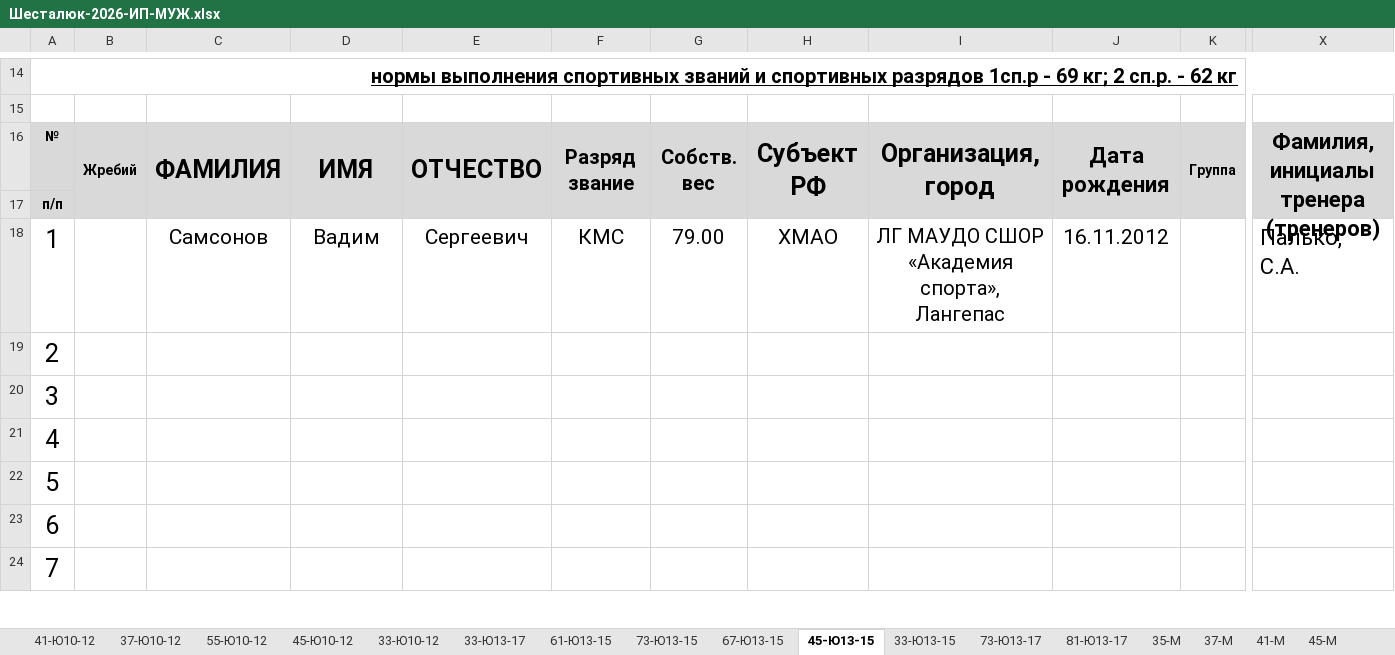
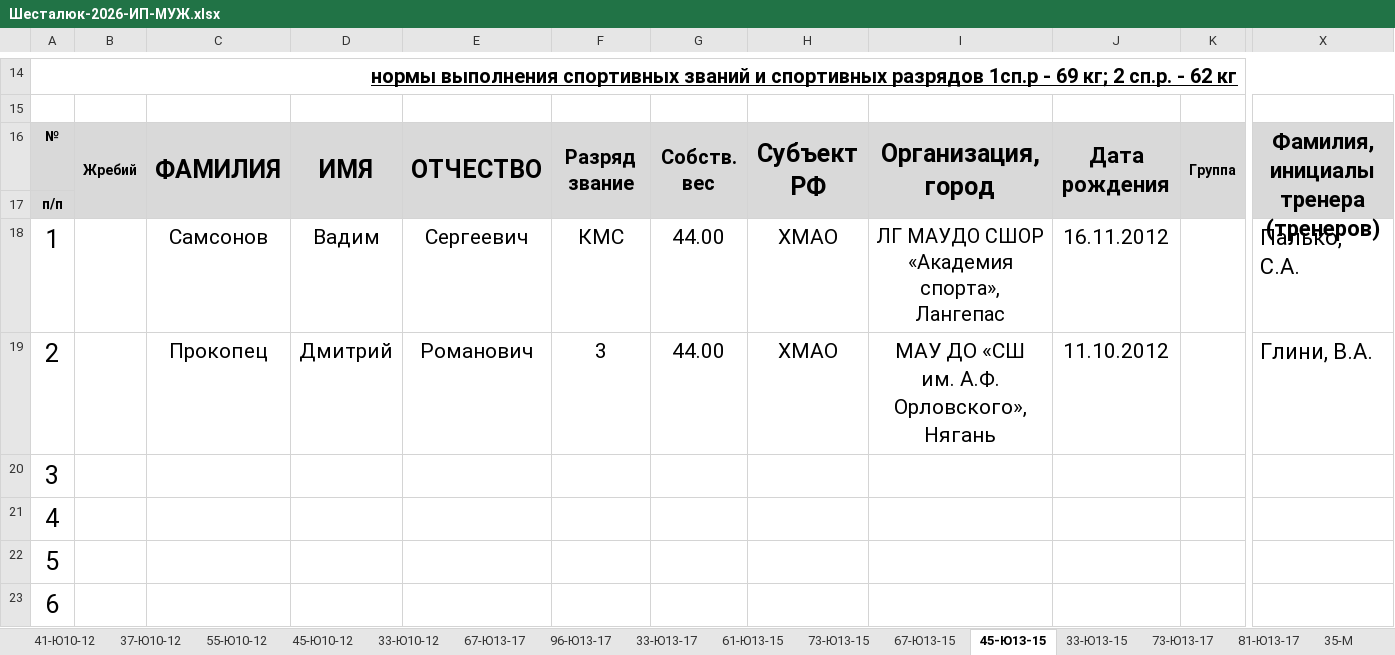
Before and after one commit to onmahadev/SH2026, an Excel workbook: Шесталюк-2026-ИП-МУЖ.xlsx, sheet 45-Ю13-15, drawn as a sheet; only a part is shown, gaps mark what is left out; the shorter side is filled out with more unchanged rows; values as stored, in another font and other column widths than the file's, no borders; charts and pictures and conditional formats not drawn; removed rows and columns are numbered as before the commit, all else as after; rows hold the shown columns only; the diff names each change by its address in the sheet, - before the commit and + after, or states it on an @@ line.

```diff
--- a/Шесталюк-2026-ИП-МУЖ.xlsx (sheet 45-Ю13-15)
+++ b/Шесталюк-2026-ИП-МУЖ.xlsx (sheet 45-Ю13-15)
+sheet tab: 67-Ю13-17
+sheet tab: 96-Ю13-17
-G18: 79.00
+G18: 44.00
-row 19: 2
+row 19: 2 |  | Прокопец | Дмитрий | Романович | 3 | 44.00 | ХМАО | МАУ ДО «СШ им. А.Ф. Орловского», Нягань | 11.10.2012 |  | Глини, В.А.
```
Also changed, not shown: sheet 96-М, sheet 81-Ю13-17, sheet 37-Ю10-12, sheet 33-Ю10-12, charts or pictures, Заявки ввод Шесталюк 2026.xlsx, Шесталюк-2026-ИП-ЖЕН.xlsx.
